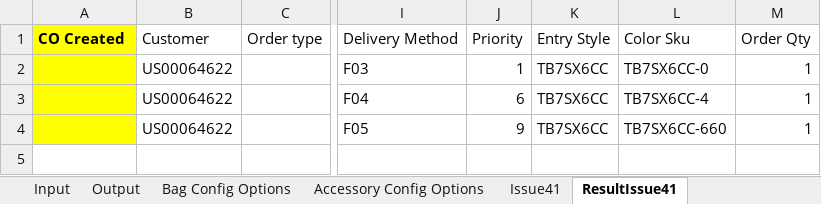
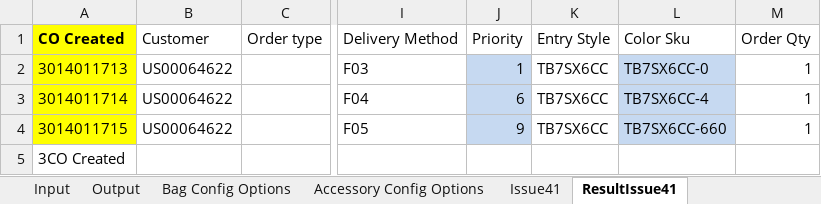
Before and after one commit to hbhardwaj03/Andyz-POC, an Excel workbook: Resources/1-data.xlsx, sheet ResultIssue41, drawn as a sheet; only a part is shown, gaps mark what is left out; values as stored, in another font and other column widths than the file's, no borders; rows hold the shown columns only; the diff names each change by its address in the sheet, - before the commit and + after, or states it on an @@ line.

```diff
--- a/Resources/1-data.xlsx (sheet ResultIssue41)
+++ b/Resources/1-data.xlsx (sheet ResultIssue41)
-A2: (empty)
+A2: 3014011713
-J2:J4 fill: none
+J2:J4 fill: #C6D9F1
-L2:L4 fill: none
+L2:L4 fill: #C6D9F1
-A3: (empty)
+A3: 3014011714
-A4: (empty)
+A4: 3014011715
+row 5: 3CO Created
```
Also changed, not shown: sheet Issue41.
